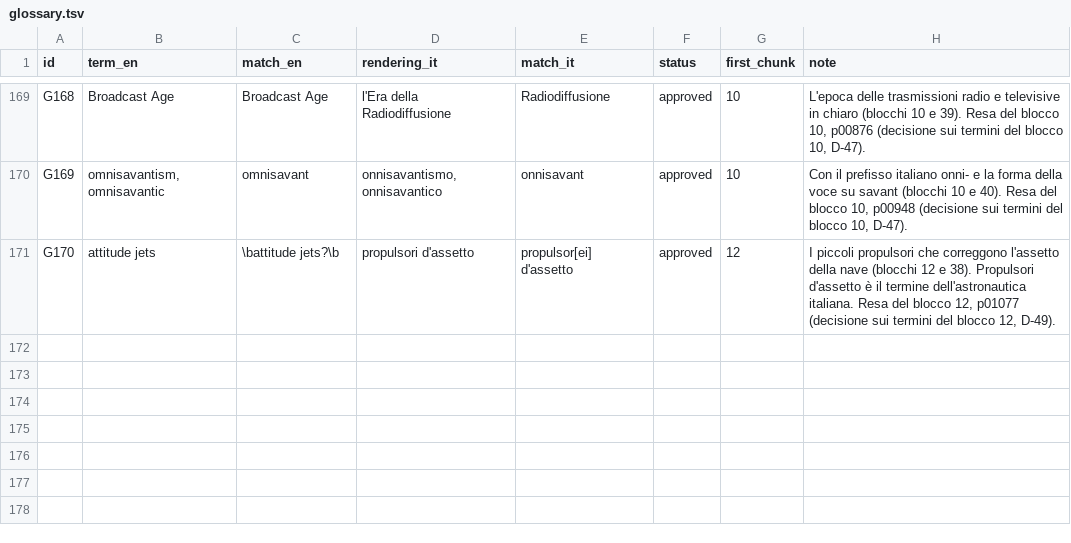
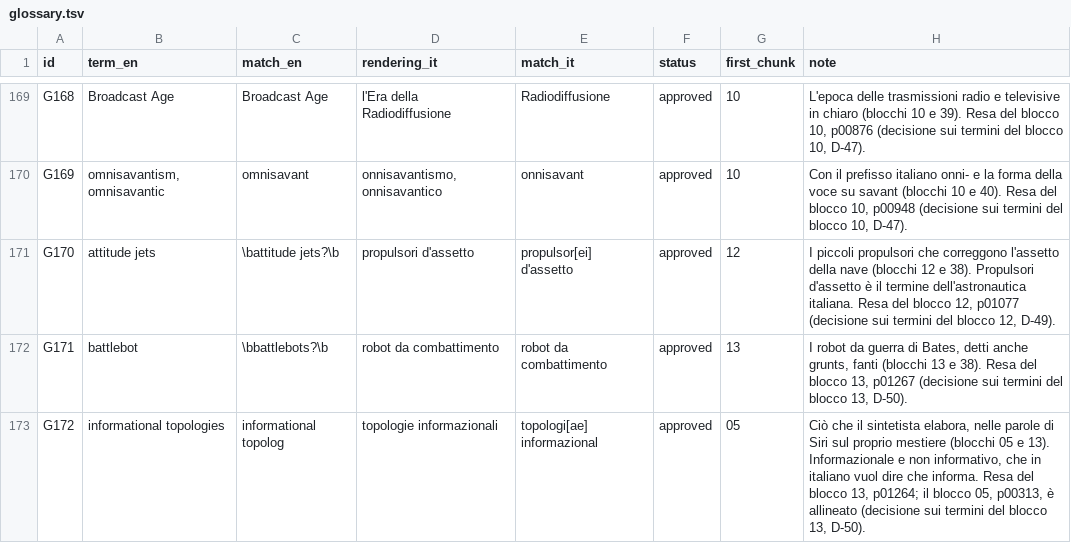
Before and after one commit to lucavd/blindsight_ita, a TSV file: docs/glossary.tsv, drawn as a sheet; only a part is shown, gaps mark what is left out; the diff names each change by its address in the sheet, - before the commit and + after, or states it on an @@ line.

```diff
--- a/docs/glossary.tsv
+++ b/docs/glossary.tsv
+row 172: G171 | battlebot | \bbattlebots?\b | robot da combattimento | robot da combattimento | approved | 13 | I robot da guerra di Bates, detti anche grunts, fanti (blocchi 13 e 38). Resa del blocco 13, p01267 (decisione sui termini del blocco 13, D-50).
+row 173: G172 | informational topologies | informational topolog | topologie informazionali | topologi[ae] informazional | approved | 05 | Ciò che il sintetista elabora, nelle parole di Siri sul proprio mestiere (blocchi 05 e 13). Informazionale e non informativo, che in italiano vuol dire che informa. Resa del blocco 13, p01264; il blocco 05, p00313, è allineato (decisione sui termini del blocco 13, D-50).
```
Also changed, not shown: 6 other files.
